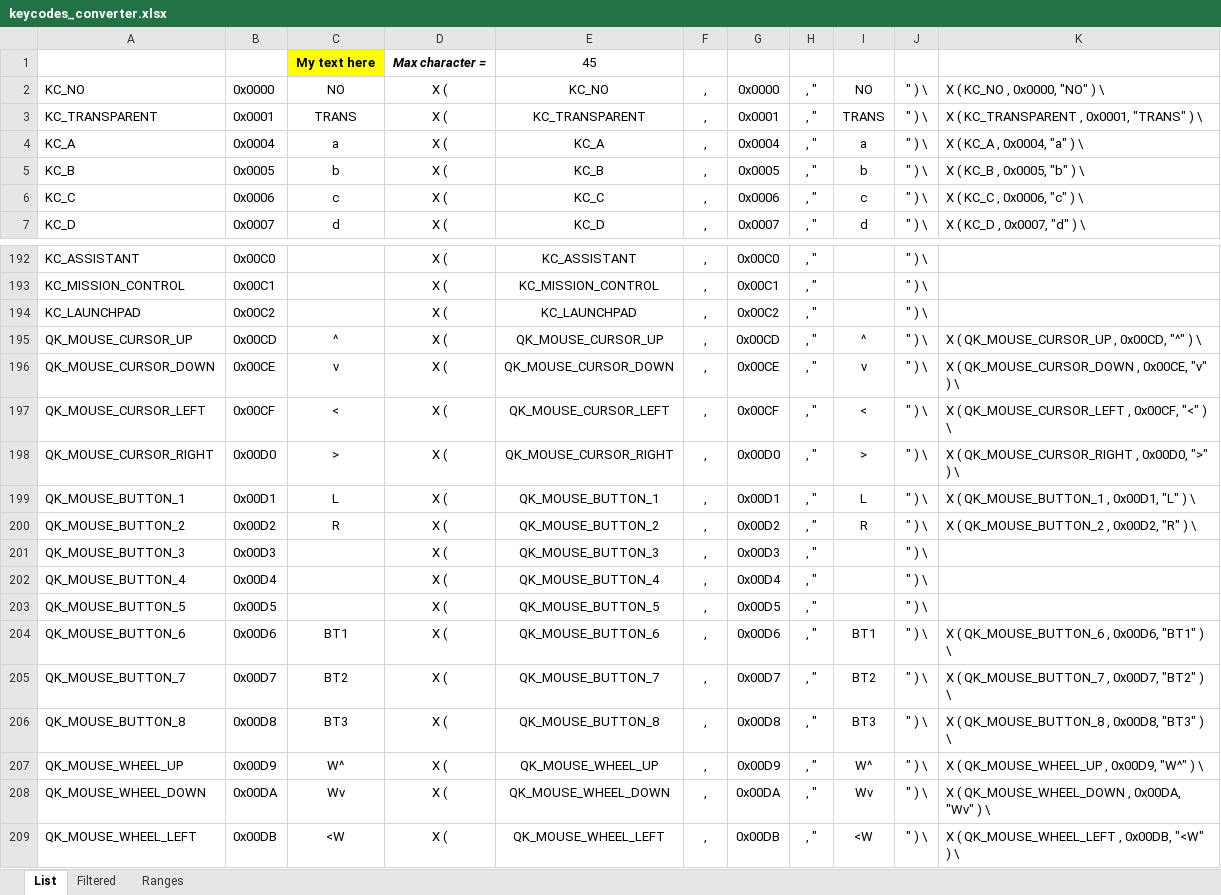
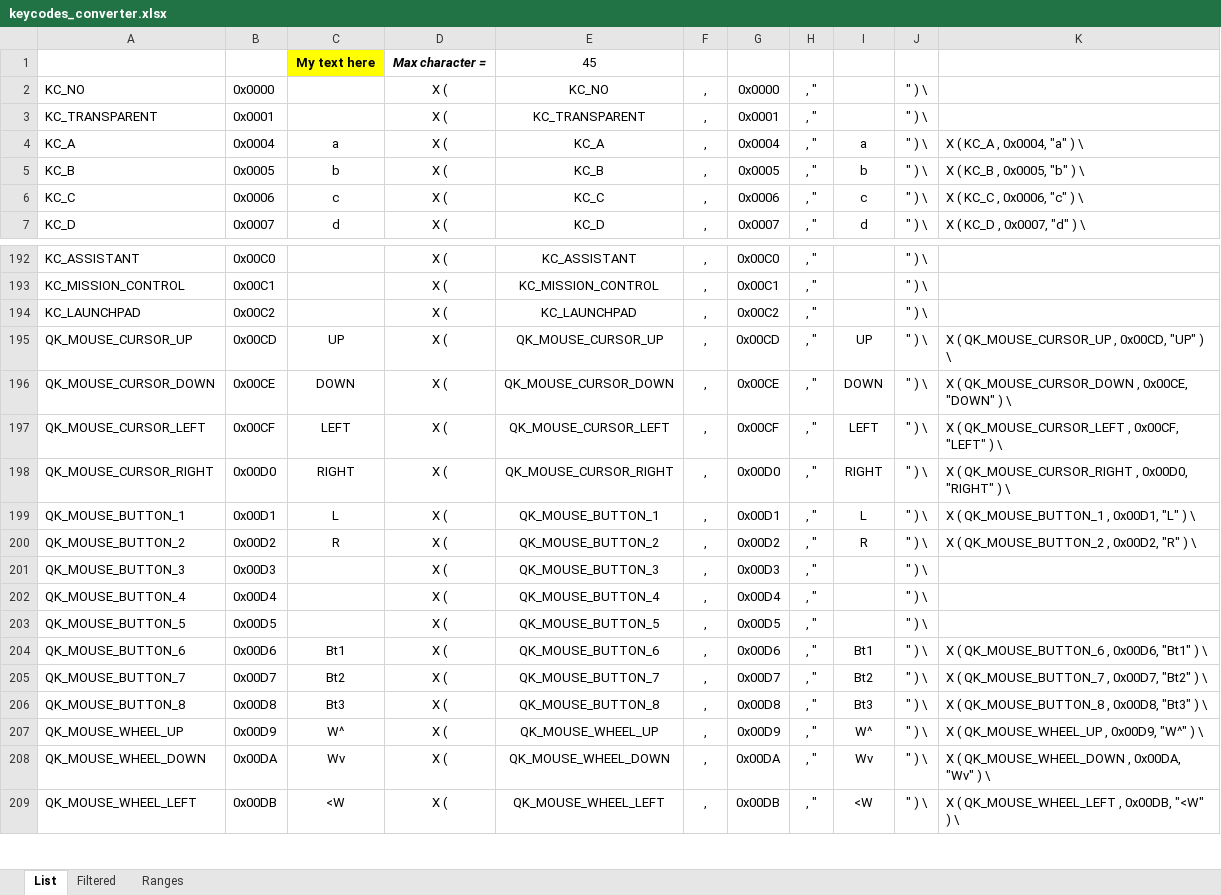
Before and after one commit to kiwikey/qmk_firmware, an Excel workbook: keyboards/kiwikey/buildbox/_archive/keycodes_converter.xlsx, sheet List, drawn as a sheet; only a part is shown, gaps mark what is left out; values as stored, in another font and other column widths than the file's, no borders; the diff covers the shown part only; the diff names each change by its address in the sheet, - before the commit and + after, or states it on an @@ line.

```diff
--- a/keyboards/kiwikey/buildbox/_archive/keycodes_converter.xlsx (sheet List)
+++ b/keyboards/kiwikey/buildbox/_archive/keycodes_converter.xlsx (sheet List)
-C2: NO
+C2: (empty)
-I2: NO
+I2: (empty)
-K2: X ( KC_NO , 0x0000, "NO" ) \
+K2: (empty)
-C3: TRANS
+C3: (empty)
-I3: TRANS
+I3: (empty)
-K3: X ( KC_TRANSPARENT , 0x0001, "TRANS" ) \
+K3: (empty)
-C195: ^
+C195: UP
-I195: ^
+I195: UP
-K195: X ( QK_MOUSE_CURSOR_UP , 0x00CD, "^" ) \
+K195: X ( QK_MOUSE_CURSOR_UP , 0x00CD, "UP" ) \
-C196: v
+C196: DOWN
-I196: v
+I196: DOWN
-K196: X ( QK_MOUSE_CURSOR_DOWN , 0x00CE, "v" ) \
+K196: X ( QK_MOUSE_CURSOR_DOWN , 0x00CE, "DOWN" ) \
-C197: <
+C197: LEFT
-I197: <
+I197: LEFT
-K197: X ( QK_MOUSE_CURSOR_LEFT , 0x00CF, "<" ) \
+K197: X ( QK_MOUSE_CURSOR_LEFT , 0x00CF, "LEFT" ) \
-C198: >
+C198: RIGHT
-I198: >
+I198: RIGHT
-K198: X ( QK_MOUSE_CURSOR_RIGHT , 0x00D0, ">" ) \
+K198: X ( QK_MOUSE_CURSOR_RIGHT , 0x00D0, "RIGHT" ) \
-C204: BT1
+C204: Bt1
-I204: BT1
+I204: Bt1
-K204: X ( QK_MOUSE_BUTTON_6 , 0x00D6, "BT1" ) \
+K204: X ( QK_MOUSE_BUTTON_6 , 0x00D6, "Bt1" ) \
-C205: BT2
+C205: Bt2
-I205: BT2
+I205: Bt2
-K205: X ( QK_MOUSE_BUTTON_7 , 0x00D7, "BT2" ) \
+K205: X ( QK_MOUSE_BUTTON_7 , 0x00D7, "Bt2" ) \
-C206: BT3
+C206: Bt3
-I206: BT3
+I206: Bt3
-K206: X ( QK_MOUSE_BUTTON_8 , 0x00D8, "BT3" ) \
+K206: X ( QK_MOUSE_BUTTON_8 , 0x00D8, "Bt3" ) \
```
Also changed, not shown: 72 edited cells elsewhere in this sheet, sheet Filtered, 12 other files.
